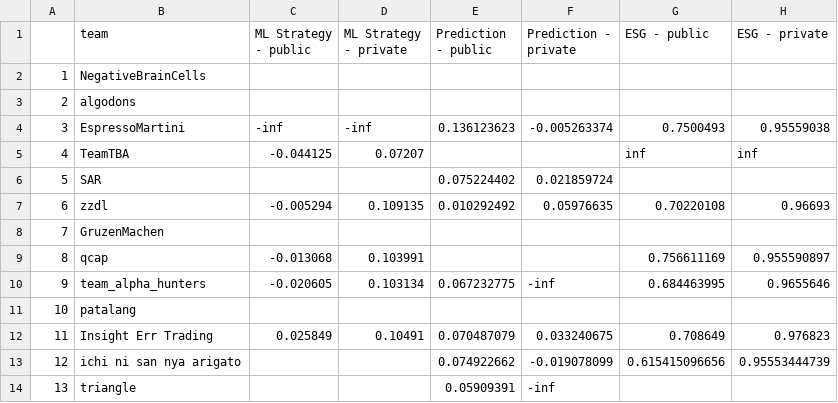
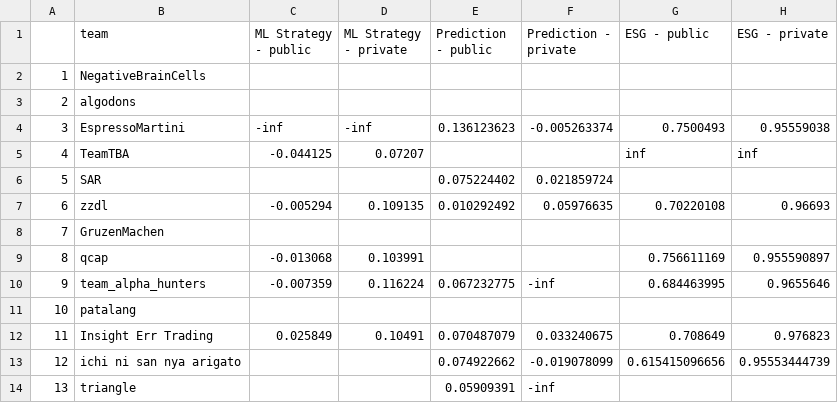
Before and after one commit to algotradingsoc/leaderboard, a CSV file: result.csv, drawn as a sheet; only a part is shown; the diff names each change by its address in the sheet, - before the commit and + after, or states it on an @@ line.

Commit message:
Update result.csv

```diff
--- a/result.csv
+++ b/result.csv
-C10 (ML Strategy - public): -0.020605
+C10 (ML Strategy - public): -0.007359
-D10 (ML Strategy - private): 0.103134
+D10 (ML Strategy - private): 0.116224
```
